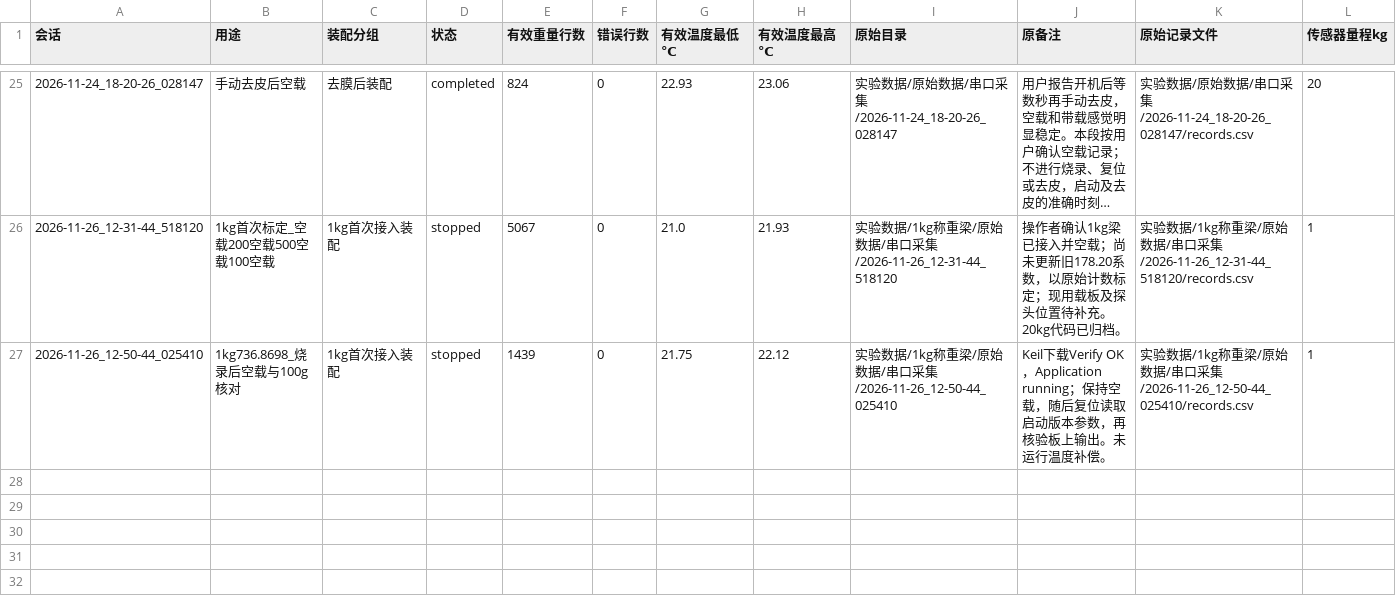
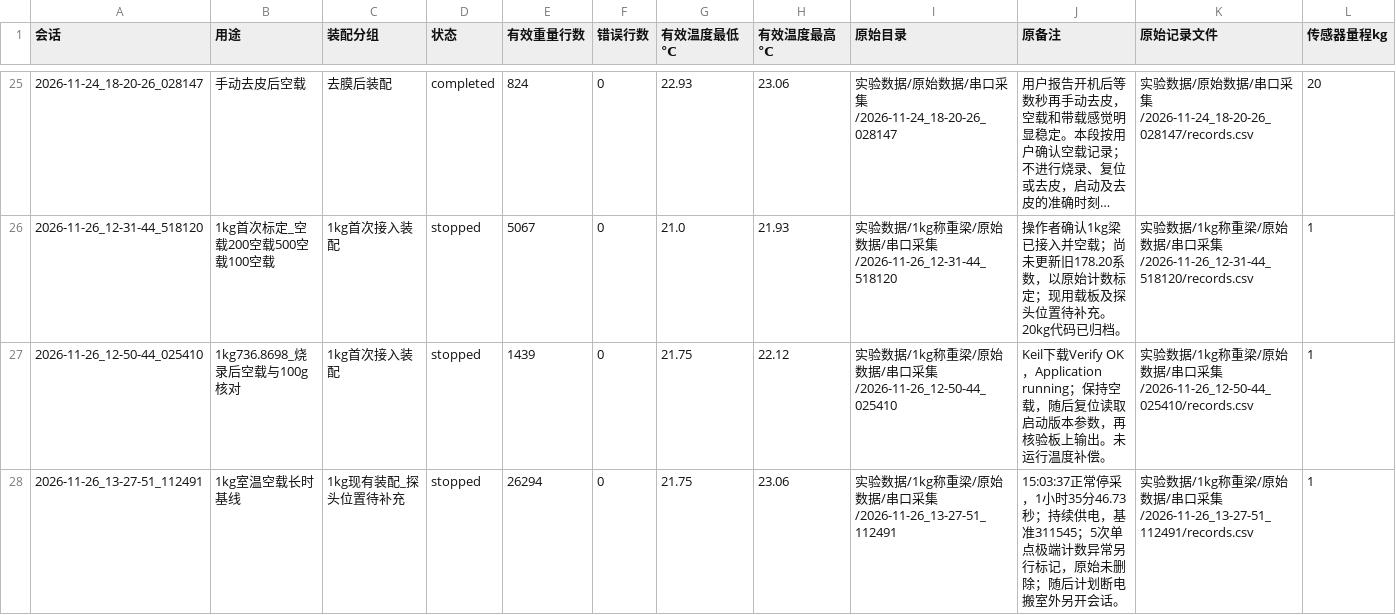
Before and after one commit to Roxywwww/-, a CSV file: 实验数据/分析结果/采集会话总索引.csv, drawn as a sheet; only a part is shown, gaps mark what is left out; long unchanged cells end in ….

```diff
--- a/实验数据/分析结果/采集会话总索引.csv
+++ b/实验数据/分析结果/采集会话总索引.csv
@@ -27 +27,2 @@
 2026-11-26_12-50-44_025410,1kg736.8698_烧录后空载与100g核对,1kg首次接入装配,stopped,1439,0,21.75,22.12,实验数据/1kg称重梁/原始数据/串口采集/2026-11-26_12-50-44_025410,Keil下载Verify OK，Application running；保持空载，随后复位读取启动版本参数，再核验板上输出。未运行温度补偿。,实验数据/1kg称重梁/原始数据/串口采集/2026-11-26_12-50-44_025410/records.csv,1
+2026-11-26_13-27-51_112491,1kg室温空载长时基线,1kg现有装配_探头位置待补充,stopped,26294,0,21.75,23.06,实验数据/1kg称重梁/原始数据/串口采集/2026-11-26_13-27-51_112491,15:03:37正常停采，1小时35分46.73秒；持续供电，基准311545；5次单点极端计数异常另行标记，原始未删除；随后计划断电搬室外另开会话。,实验数据/1kg称重梁/原始数据/串口采集/2026-11-26_13-27-51_112491/records.csv,1
```
Also changed, not shown: 13 other files.
